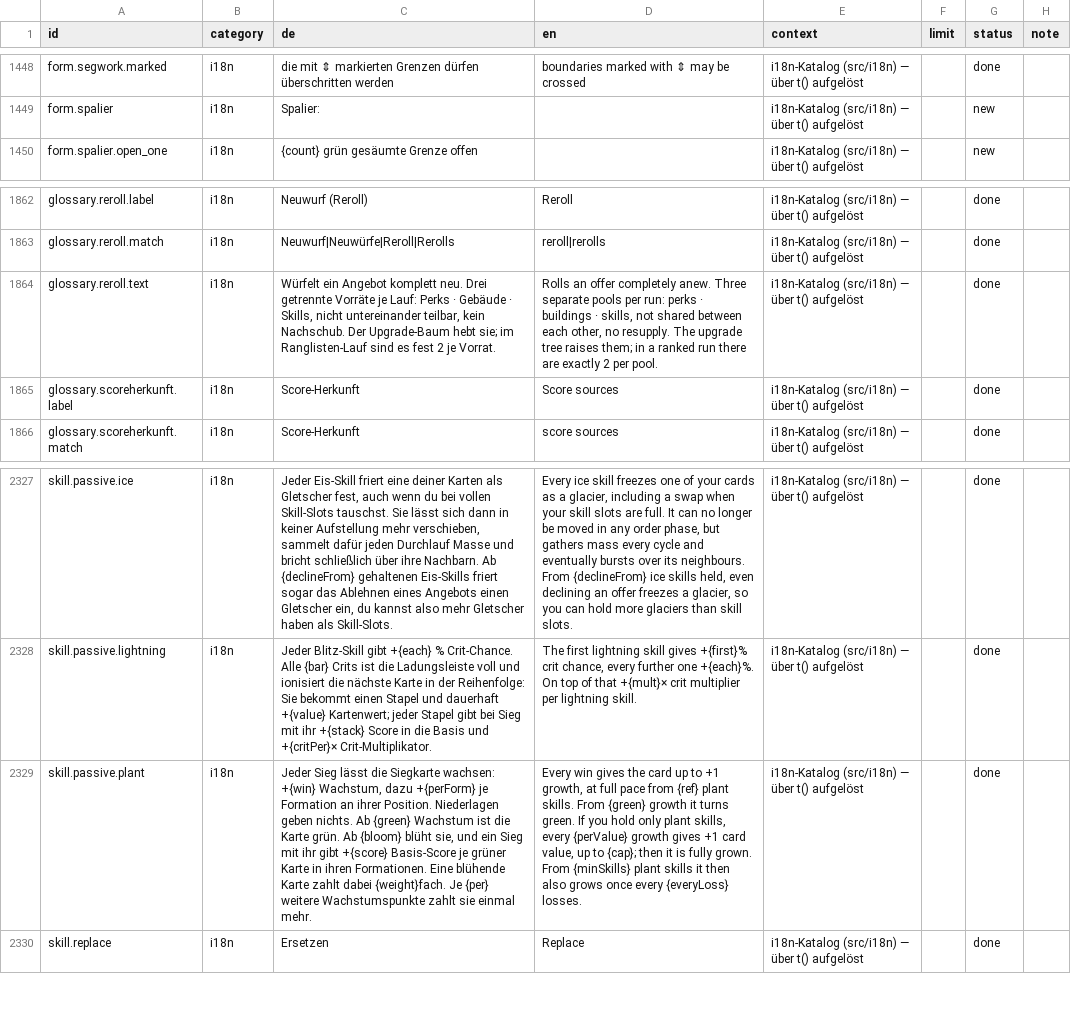
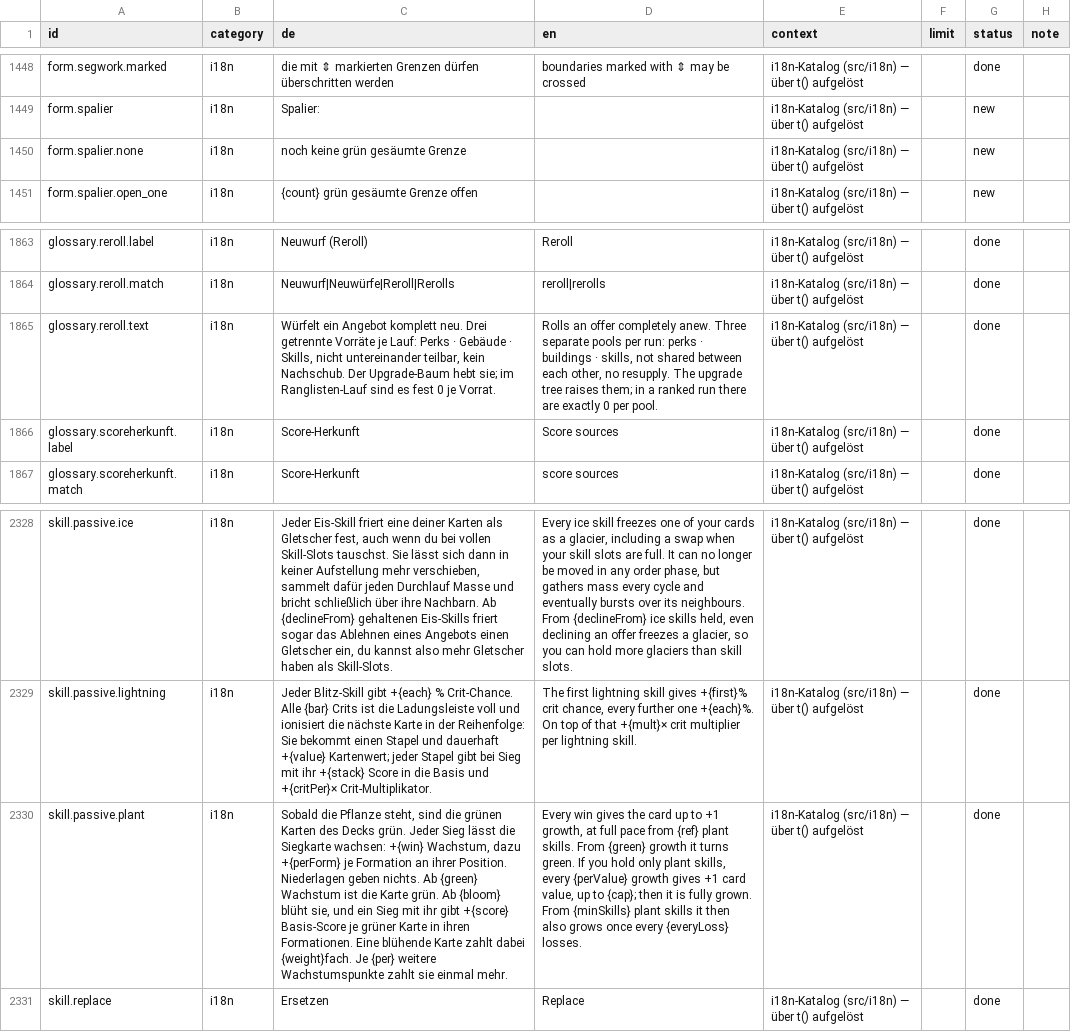
Before and after one commit to GitGudMonkeh/autostich, a CSV file: docs/localization/strings_de_pixi_2026-08-15.csv, drawn as a sheet; only a part is shown, gaps mark what is left out; addresses are those after the commit; the diff names each change by its address in the sheet, - before the commit and + after, or states it on an @@ line.

```diff
--- a/docs/localization/strings_de_pixi_2026-08-15.csv
+++ b/docs/localization/strings_de_pixi_2026-08-15.csv
+row 1450: form.spalier.none | i18n | noch keine grün gesäumte Grenze |  | i18n-Katalog (src/i18n) — über t() aufgelöst |  | new
-C1865 (de): …es fest 2 je Vorrat.
+C1865 (de): …es fest 0 je Vorrat.
-D1865 (en): …are exactly 2 per pool.
+D1865 (en): …are exactly 0 per pool.
-C2330 (de): Jeder Sieg…
+C2330 (de): Sobald die Pflanze steht, sind die grünen Karten des Decks grün. Jeder Sieg…
```
Also changed, not shown: docs/localization/strings_es.csv, docs/localization/strings_zh-Hans.csv, 14 other files.
